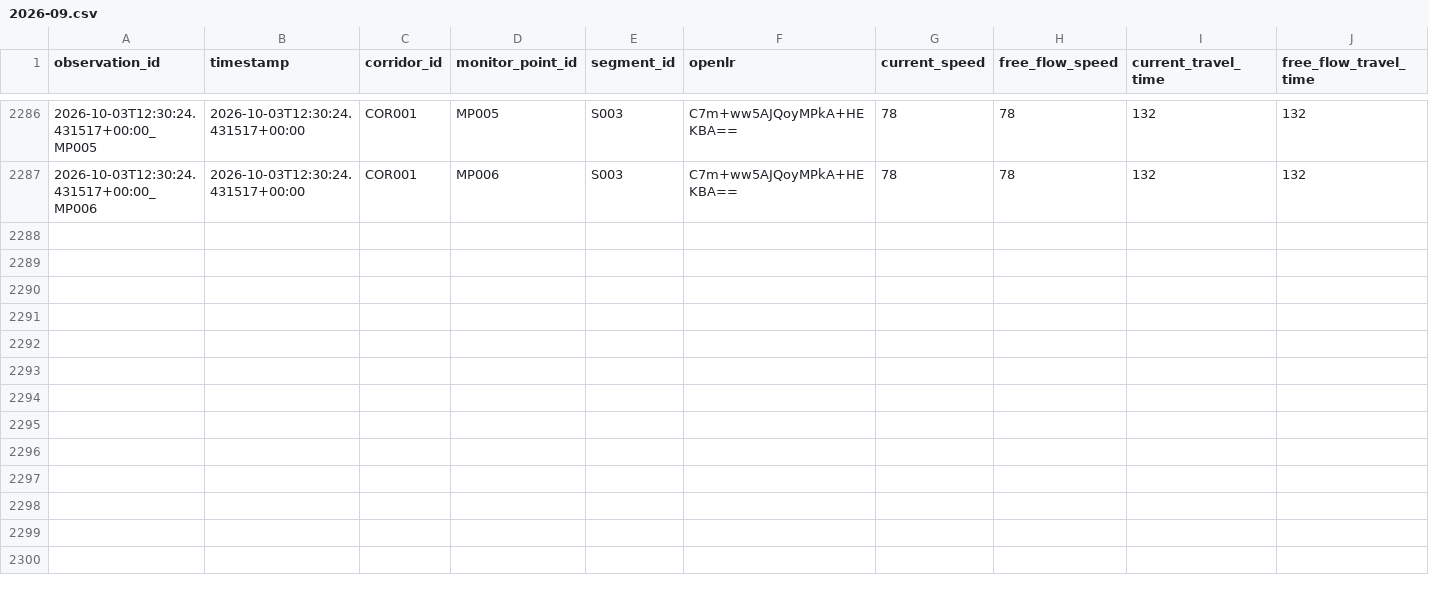
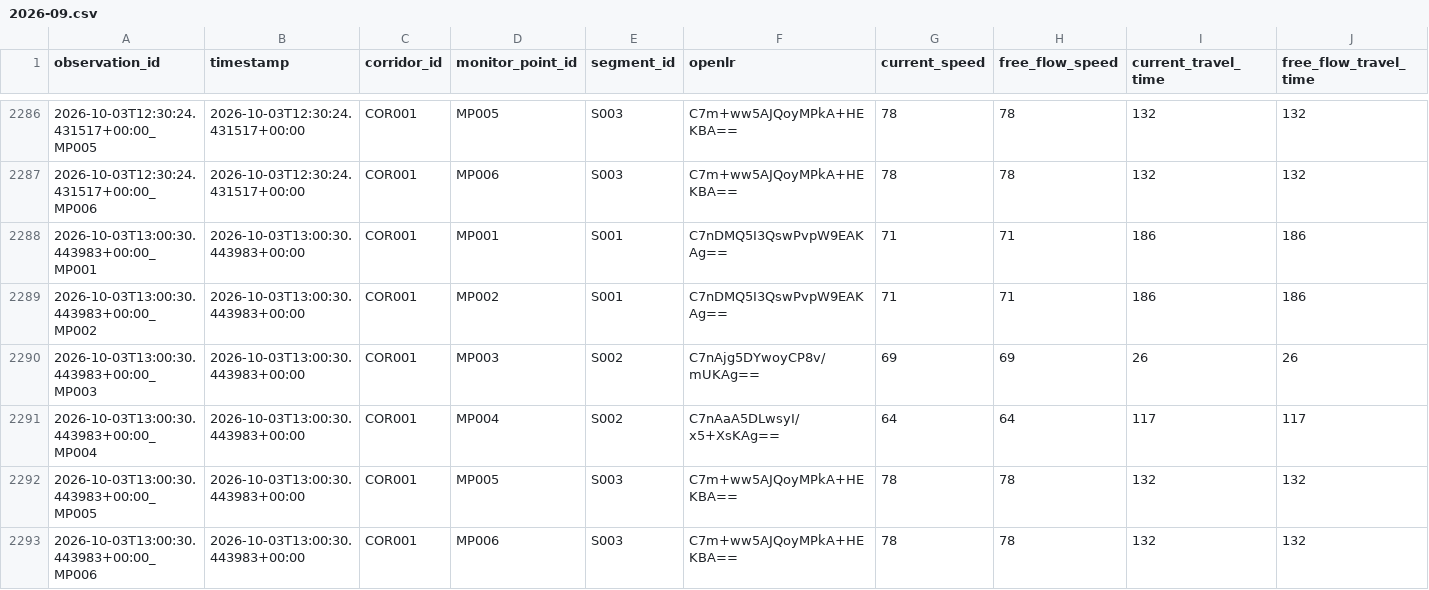
Before and after one commit to Git-Dante-22/Pachuca-Mobility, a CSV file: data/silver/traffic/2026-09.csv, drawn as a sheet; only a part is shown, gaps mark what is left out; rows hold the shown columns only; the diff names each change by its address in the sheet, - before the commit and + after, or states it on an @@ line.

```diff
--- a/data/silver/traffic/2026-09.csv
+++ b/data/silver/traffic/2026-09.csv
+row 2288: 2026-10-03T13:00:30.443983+00:00_MP001 | 2026-10-03T13:00:30.443983+00:00 | COR001 | MP001 | S001 | C7nDMQ5I3QswPvpW9EAKAg== | 71 | 71 | 186 | 186
+row 2289: 2026-10-03T13:00:30.443983+00:00_MP002 | 2026-10-03T13:00:30.443983+00:00 | COR001 | MP002 | S001 | C7nDMQ5I3QswPvpW9EAKAg== | 71 | 71 | 186 | 186
+row 2290: 2026-10-03T13:00:30.443983+00:00_MP003 | 2026-10-03T13:00:30.443983+00:00 | COR001 | MP003 | S002 | C7nAjg5DYwoyCP8v/mUKAg== | 69 | 69 | 26 | 26
+row 2291: 2026-10-03T13:00:30.443983+00:00_MP004 | 2026-10-03T13:00:30.443983+00:00 | COR001 | MP004 | S002 | C7nAaA5DLwsyI/x5+XsKAg== | 64 | 64 | 117 | 117
+row 2292: 2026-10-03T13:00:30.443983+00:00_MP005 | 2026-10-03T13:00:30.443983+00:00 | COR001 | MP005 | S003 | C7m+ww5AJQoyMPkA+HEKBA== | 78 | 78 | 132 | 132
+row 2293: 2026-10-03T13:00:30.443983+00:00_MP006 | 2026-10-03T13:00:30.443983+00:00 | COR001 | MP006 | S003 | C7m+ww5AJQoyMPkA+HEKBA== | 78 | 78 | 132 | 132
```
Also changed, not shown: data/gold/traffic/gold_traffic_30min_monitor.csv, data/gold/traffic/gold_traffic_30min_segment.csv.
